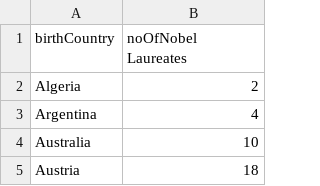
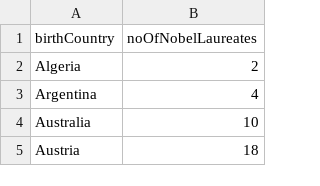
Before and after one commit to yvesypher/S2-2022-FIT3179, a CSV file: Data_visualisation_2/data/nobel_map_data.csv, drawn as a sheet; only a part is shown.

Commit message:
Update nobel_map_data.csv

```diff
--- a/Data_visualisation_2/data/nobel_map_data.csv
+++ b/Data_visualisation_2/data/nobel_map_data.csv
@@ -1,2 +1,2 @@
-birthCountry,noOfNobel Laureates
+birthCountry,noOfNobelLaureates
 Algeria,2
```
